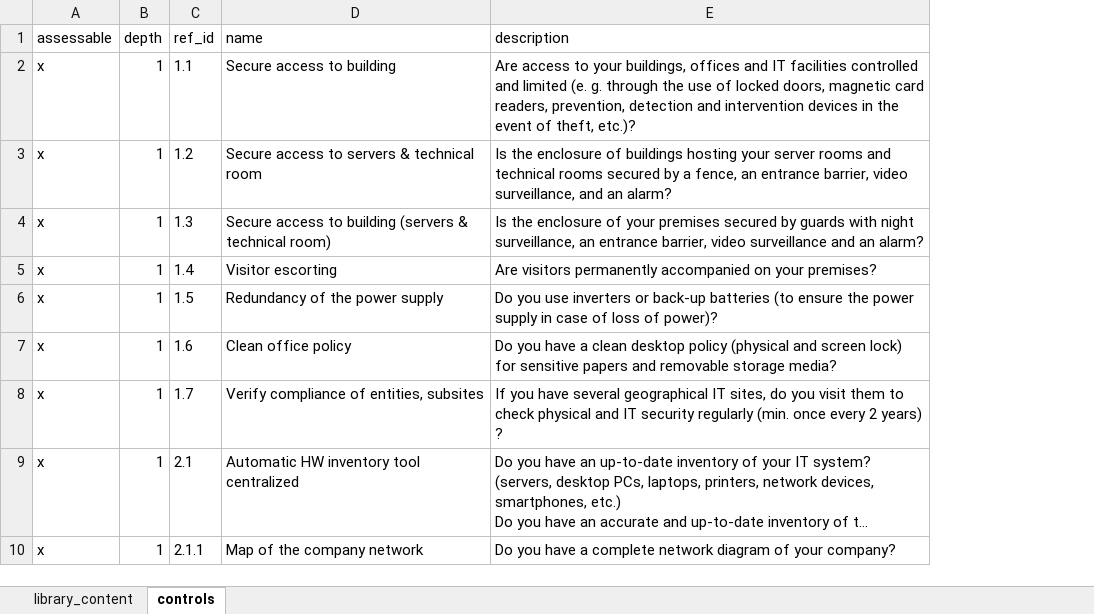
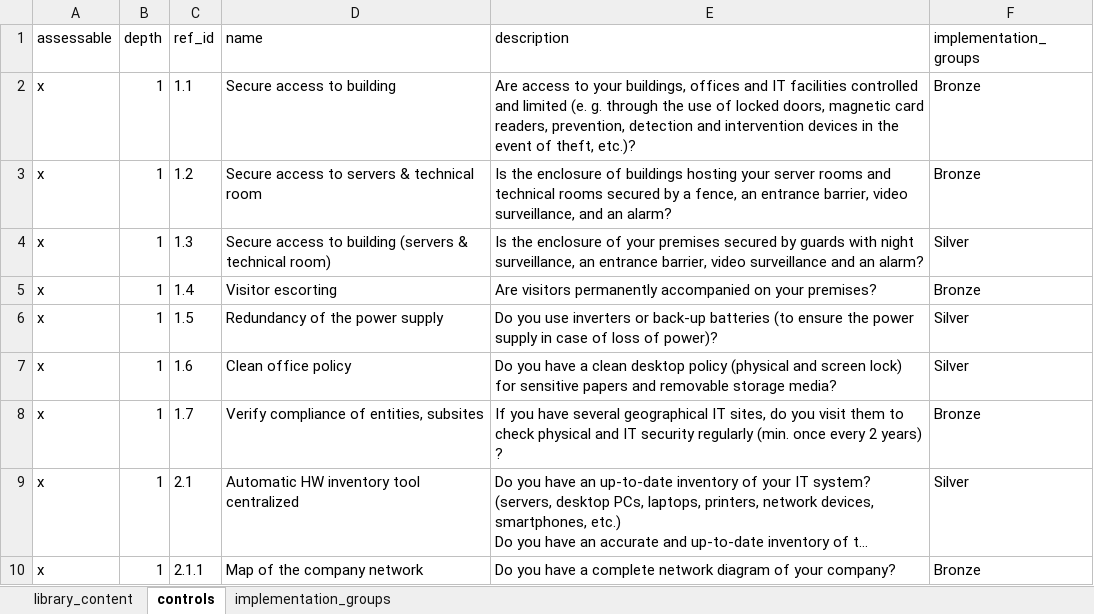
Before and after one commit to intuitem/ciso-assistant-community, an Excel workbook: tools/aircyber/aircyber-v1.5.2.xlsx, sheet controls, drawn as a sheet; only a part is shown; long unchanged cells end in …; values as stored, in another font and other column widths than the file's, no borders; the diff names each change by its address in the sheet, - before the commit and + after, or states it on an @@ line.

```diff
--- a/tools/aircyber/aircyber-v1.5.2.xlsx (sheet controls)
+++ b/tools/aircyber/aircyber-v1.5.2.xlsx (sheet controls)
+sheet tab: implementation_groups
+column F (implementation_groups), rows 2-10: Bronze | Bronze | Silver | Bronze | Silver | Silver | Bronze | Silver | Bronze
```
Also changed, not shown: sheet library_content, 2 other files.
